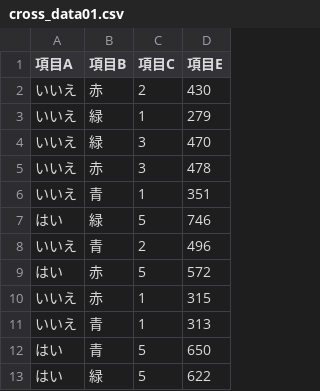
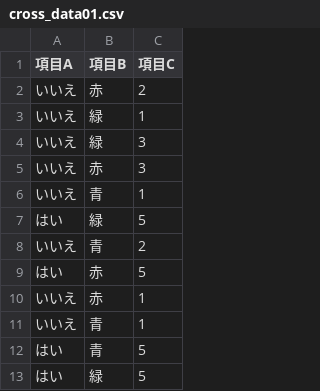
Before and after one commit to Shuji-Watanabe/Data_Analysis_app, a CSV file: programfile/sample_datas/cross_data01.csv, drawn as a sheet; only a part is shown; the diff names each change by its address in the sheet, - before the commit and + after, or states it on an @@ line.

Commit message:
20240920-ver008

```diff
--- a/programfile/sample_datas/cross_data01.csv
+++ b/programfile/sample_datas/cross_data01.csv
-column D (項目E), rows 2-13: 430 | 279 | 470 | 478 | 351 | 746 | 496 | 572 | 315 | 313 | 650 | 622
```
